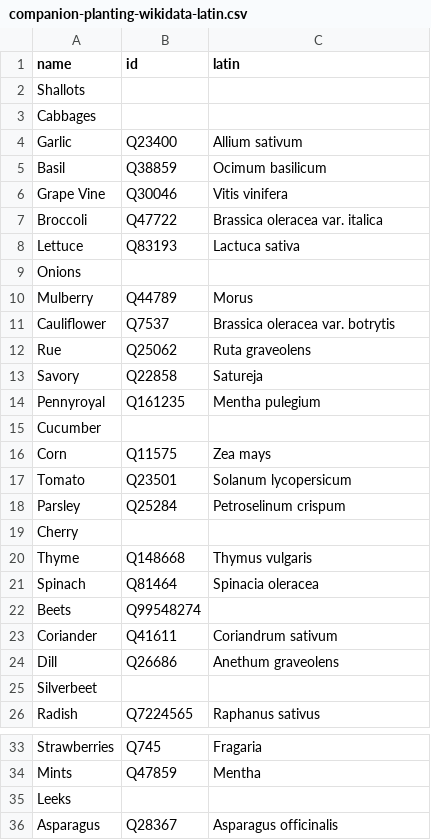
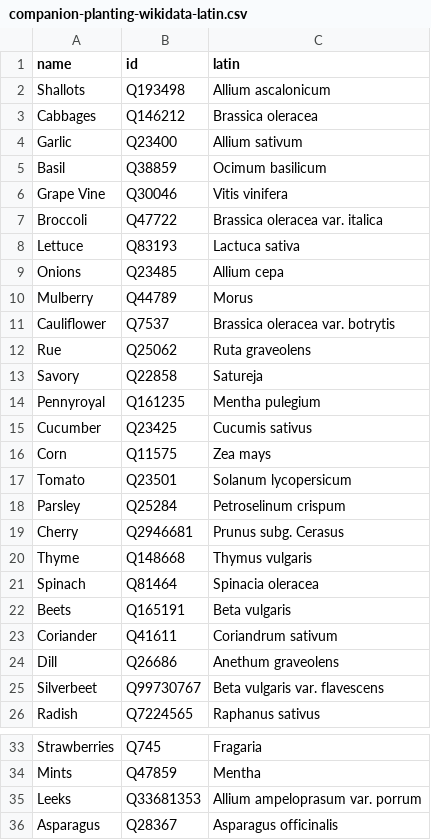
Before and after one commit to globalbioticinteractions/companion-planting-decision-support, a CSV file: datasets/companion-planting-wikidata-latin.csv, drawn as a sheet; only a part is shown, gaps mark what is left out; the diff covers the shown part only.

```diff
--- a/datasets/companion-planting-wikidata-latin.csv
+++ b/datasets/companion-planting-wikidata-latin.csv
@@ -1,4 +1,4 @@
 name,id,latin
-Shallots,,
-Cabbages,,
+Shallots,Q193498,Allium ascalonicum
+Cabbages,Q146212,Brassica oleracea
 Garlic,Q23400,Allium sativum
@@ -8,3 +8,3 @@ Broccoli,Q47722,Brassica oleracea var. italica
 Lettuce,Q83193,Lactuca sativa
-Onions,,
+Onions,Q23485,Allium cepa
 Mulberry,Q44789,Morus
@@ -14,3 +14,3 @@ Savory,Q22858,Satureja
 Pennyroyal,Q161235,Mentha pulegium
-Cucumber,,
+Cucumber,Q23425,Cucumis sativus
 Corn,Q11575,Zea mays
@@ -18,9 +18,9 @@ Tomato,Q23501,Solanum lycopersicum
 Parsley,Q25284,Petroselinum crispum
-Cherry,,
+Cherry,Q2946681,Prunus subg. Cerasus
 Thyme,Q148668,Thymus vulgaris
 Spinach,Q81464,Spinacia oleracea
-Beets,Q99548274,
+Beets,Q165191,Beta vulgaris
 Coriander,Q41611,Coriandrum sativum
 Dill,Q26686,Anethum graveolens
-Silverbeet,,
+Silverbeet,Q99730767,Beta vulgaris var. flavescens
 Radish,Q7224565,Raphanus sativus
@@ -34,3 +34,3 @@ Strawberries,Q745,Fragaria
 Mints,Q47859,Mentha
-Leeks,,
+Leeks,Q33681353,Allium ampeloprasum var. porrum
 Asparagus,Q28367,Asparagus officinalis
```
Also changed, not shown: 1 removed row and 24 edited cells elsewhere in this file, 1 other file.
